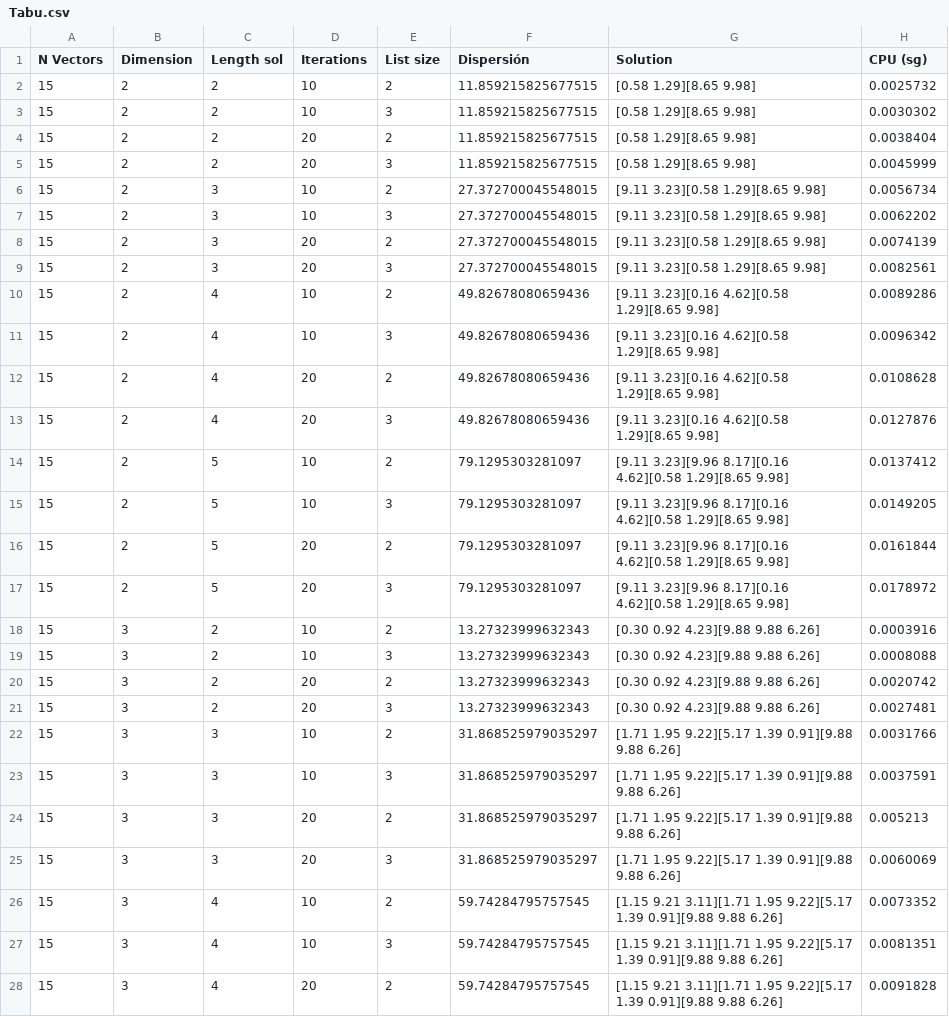
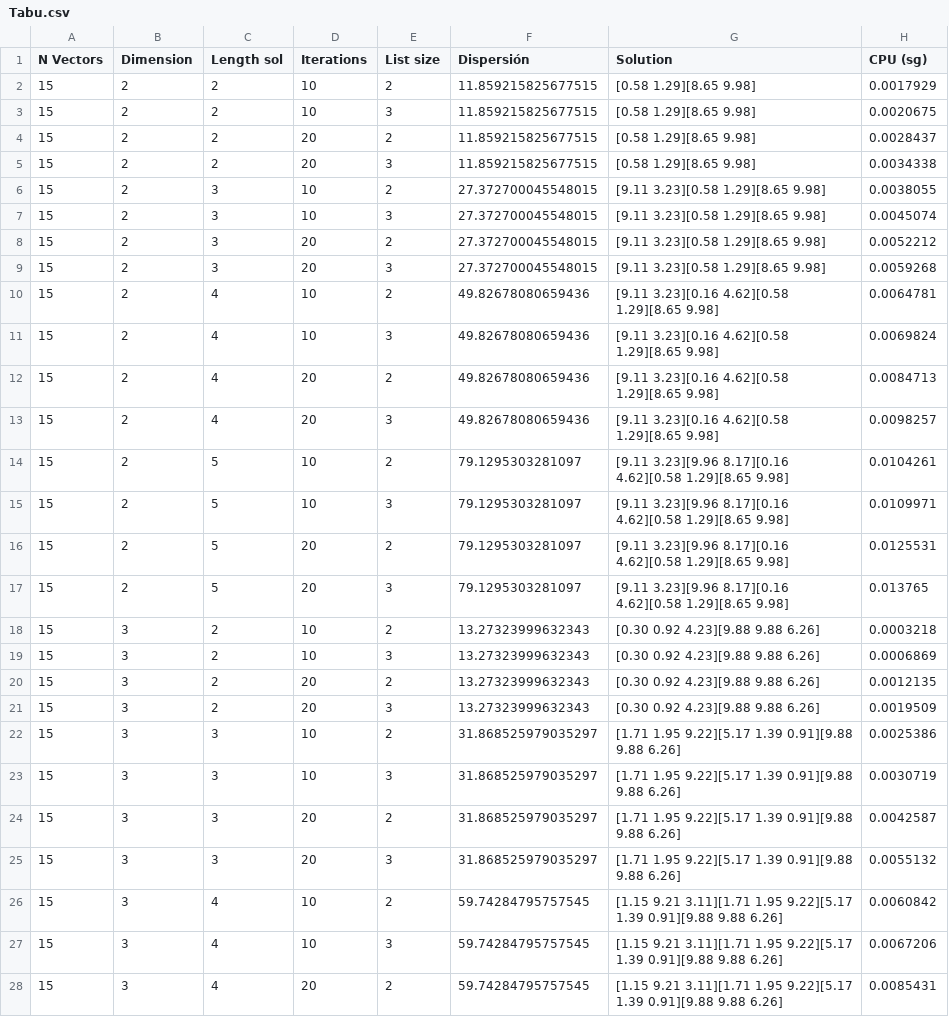
Before and after one commit to DanielHrdez/DAA-Maximum-Diversity, a CSV file: csv/Tabu.csv, drawn as a sheet; only a part is shown; the diff covers the shown part only.

```diff
--- a/csv/Tabu.csv
+++ b/csv/Tabu.csv
@@ -1,28 +1,28 @@
 N Vectors,Dimension,Length sol,Iterations,List size,Dispersión,Solution,CPU (sg)
-15,2,2,10,2,11.859215825677515,[0.58 1.29][8.65 9.98],0.0025732
-15,2,2,10,3,11.859215825677515,[0.58 1.29][8.65 9.98],0.0030302
-15,2,2,20,2,11.859215825677515,[0.58 1.29][8.65 9.98],0.0038404
-15,2,2,20,3,11.859215825677515,[0.58 1.29][8.65 9.98],0.0045999
-15,2,3,10,2,27.372700045548015,[9.11 3.23][0.58 1.29][8.65 9.98],0.0056734
-15,2,3,10,3,27.372700045548015,[9.11 3.23][0.58 1.29][8.65 9.98],0.0062202
-15,2,3,20,2,27.372700045548015,[9.11 3.23][0.58 1.29][8.65 9.98],0.0074139
-15,2,3,20,3,27.372700045548015,[9.11 3.23][0.58 1.29][8.65 9.98],0.0082561
-15,2,4,10,2,49.82678080659436,[9.11 3.23][0.16 4.62][0.58 1.29][8.65 9.98],0.0089286
-15,2,4,10,3,49.82678080659436,[9.11 3.23][0.16 4.62][0.58 1.29][8.65 9.98],0.0096342
-15,2,4,20,2,49.82678080659436,[9.11 3.23][0.16 4.62][0.58 1.29][8.65 9.98],0.0108628
-15,2,4,20,3,49.82678080659436,[9.11 3.23][0.16 4.62][0.58 1.29][8.65 9.98],0.0127876
-15,2,5,10,2,79.1295303281097,[9.11 3.23][9.96 8.17][0.16 4.62][0.58 1.29][8.65 9.98],0.0137412
-15,2,5,10,3,79.1295303281097,[9.11 3.23][9.96 8.17][0.16 4.62][0.58 1.29][8.65 9.98],0.0149205
-15,2,5,20,2,79.1295303281097,[9.11 3.23][9.96 8.17][0.16 4.62][0.58 1.29][8.65 9.98],0.0161844
-15,2,5,20,3,79.1295303281097,[9.11 3.23][9.96 8.17][0.16 4.62][0.58 1.29][8.65 9.98],0.0178972
-15,3,2,10,2,13.27323999632343,[0.30 0.92 4.23][9.88 9.88 6.26],0.0003916
-15,3,2,10,3,13.27323999632343,[0.30 0.92 4.23][9.88 9.88 6.26],0.0008088
-15,3,2,20,2,13.27323999632343,[0.30 0.92 4.23][9.88 9.88 6.26],0.0020742
-15,3,2,20,3,13.27323999632343,[0.30 0.92 4.23][9.88 9.88 6.26],0.0027481
-15,3,3,10,2,31.868525979035297,[1.71 1.95 9.22][5.17 1.39 0.91][9.88 9.88 6.26],0.0031766
-15,3,3,10,3,31.868525979035297,[1.71 1.95 9.22][5.17 1.39 0.91][9.88 9.88 6.26],0.0037591
-15,3,3,20,2,31.868525979035297,[1.71 1.95 9.22][5.17 1.39 0.91][9.88 9.88 6.26],0.005213
-15,3,3,20,3,31.868525979035297,[1.71 1.95 9.22][5.17 1.39 0.91][9.88 9.88 6.26],0.0060069
-15,3,4,10,2,59.74284795757545,[1.15 9.21 3.11][1.71 1.95 9.22][5.17 1.39 0.91][9.88 9.88 6.26],0.0073352
-15,3,4,10,3,59.74284795757545,[1.15 9.21 3.11][1.71 1.95 9.22][5.17 1.39 0.91][9.88 9.88 6.26],0.0081351
-15,3,4,20,2,59.74284795757545,[1.15 9.21 3.11][1.71 1.95 9.22][5.17 1.39 0.91][9.88 9.88 6.26],0.0091828
+15,2,2,10,2,11.859215825677515,[0.58 1.29][8.65 9.98],0.0017929
+15,2,2,10,3,11.859215825677515,[0.58 1.29][8.65 9.98],0.0020675
+15,2,2,20,2,11.859215825677515,[0.58 1.29][8.65 9.98],0.0028437
+15,2,2,20,3,11.859215825677515,[0.58 1.29][8.65 9.98],0.0034338
+15,2,3,10,2,27.372700045548015,[9.11 3.23][0.58 1.29][8.65 9.98],0.0038055
+15,2,3,10,3,27.372700045548015,[9.11 3.23][0.58 1.29][8.65 9.98],0.0045074
+15,2,3,20,2,27.372700045548015,[9.11 3.23][0.58 1.29][8.65 9.98],0.0052212
+15,2,3,20,3,27.372700045548015,[9.11 3.23][0.58 1.29][8.65 9.98],0.0059268
+15,2,4,10,2,49.82678080659436,[9.11 3.23][0.16 4.62][0.58 1.29][8.65 9.98],0.0064781
+15,2,4,10,3,49.82678080659436,[9.11 3.23][0.16 4.62][0.58 1.29][8.65 9.98],0.0069824
+15,2,4,20,2,49.82678080659436,[9.11 3.23][0.16 4.62][0.58 1.29][8.65 9.98],0.0084713
+15,2,4,20,3,49.82678080659436,[9.11 3.23][0.16 4.62][0.58 1.29][8.65 9.98],0.0098257
+15,2,5,10,2,79.1295303281097,[9.11 3.23][9.96 8.17][0.16 4.62][0.58 1.29][8.65 9.98],0.0104261
+15,2,5,10,3,79.1295303281097,[9.11 3.23][9.96 8.17][0.16 4.62][0.58 1.29][8.65 9.98],0.0109971
+15,2,5,20,2,79.1295303281097,[9.11 3.23][9.96 8.17][0.16 4.62][0.58 1.29][8.65 9.98],0.0125531
+15,2,5,20,3,79.1295303281097,[9.11 3.23][9.96 8.17][0.16 4.62][0.58 1.29][8.65 9.98],0.013765
+15,3,2,10,2,13.27323999632343,[0.30 0.92 4.23][9.88 9.88 6.26],0.0003218
+15,3,2,10,3,13.27323999632343,[0.30 0.92 4.23][9.88 9.88 6.26],0.0006869
+15,3,2,20,2,13.27323999632343,[0.30 0.92 4.23][9.88 9.88 6.26],0.0012135
+15,3,2,20,3,13.27323999632343,[0.30 0.92 4.23][9.88 9.88 6.26],0.0019509
+15,3,3,10,2,31.868525979035297,[1.71 1.95 9.22][5.17 1.39 0.91][9.88 9.88 6.26],0.0025386
+15,3,3,10,3,31.868525979035297,[1.71 1.95 9.22][5.17 1.39 0.91][9.88 9.88 6.26],0.0030719
+15,3,3,20,2,31.868525979035297,[1.71 1.95 9.22][5.17 1.39 0.91][9.88 9.88 6.26],0.0042587
+15,3,3,20,3,31.868525979035297,[1.71 1.95 9.22][5.17 1.39 0.91][9.88 9.88 6.26],0.0055132
+15,3,4,10,2,59.74284795757545,[1.15 9.21 3.11][1.71 1.95 9.22][5.17 1.39 0.91][9.88 9.88 6.26],0.0060842
+15,3,4,10,3,59.74284795757545,[1.15 9.21 3.11][1.71 1.95 9.22][5.17 1.39 0.91][9.88 9.88 6.26],0.0067206
+15,3,4,20,2,59.74284795757545,[1.15 9.21 3.11][1.71 1.95 9.22][5.17 1.39 0.91][9.88 9.88 6.26],0.0085431
```
Also changed, not shown: 69 edited cells elsewhere in this file, csv/Grasp.csv, csv/Greedy.csv, 10 other files.
